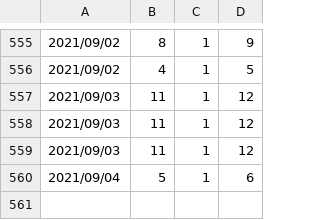
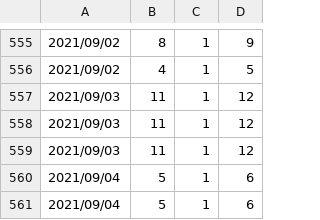
Before and after one commit to hsuanchi/auto-search-flask-job, a CSV file: doc/job_count.csv, drawn as a sheet; only a part is shown, gaps mark what is left out; the diff names each change by its address in the sheet, - before the commit and + after, or states it on an @@ line.

```diff
--- a/doc/job_count.csv
+++ b/doc/job_count.csv
+row 561: 2021/09/04 | 5 | 1 | 6
```
Also changed, not shown: 1 other file.
